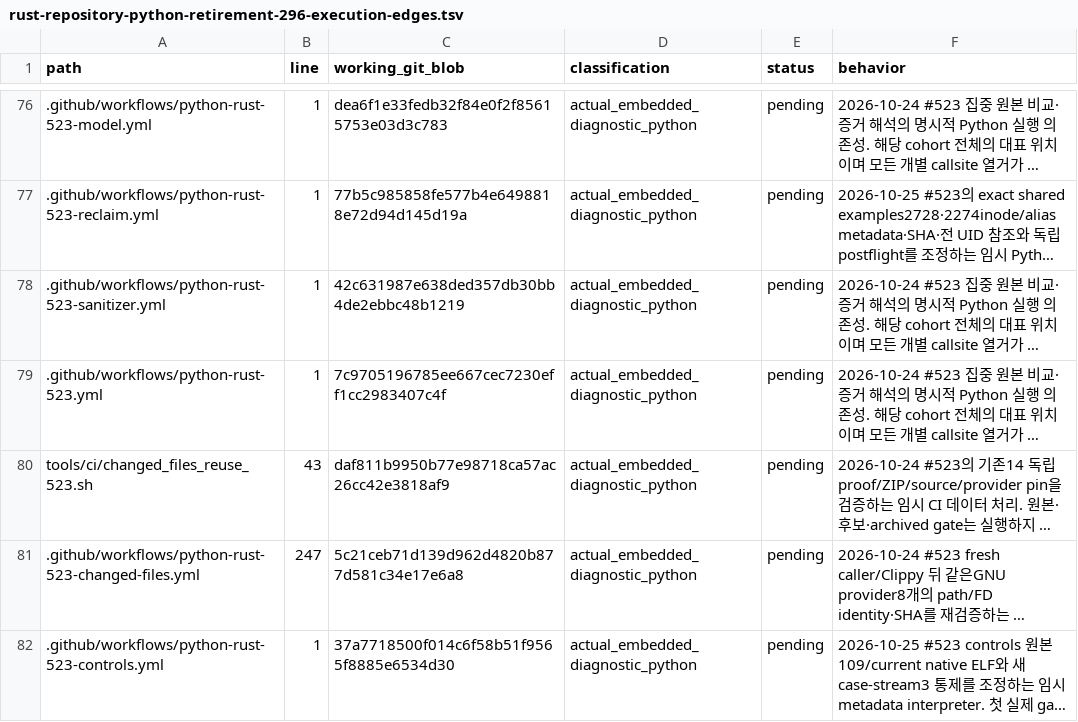
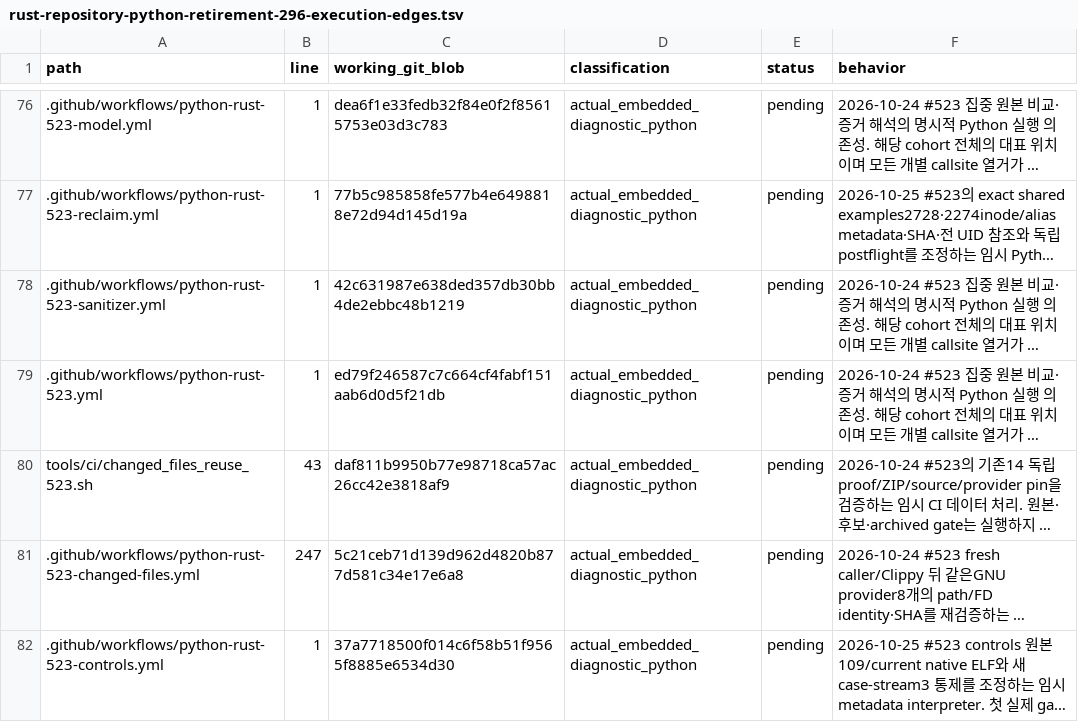
Before and after one commit to bin9208/openpilot-rust, a TSV file: docs/naver/rust-repository-python-retirement-296-execution-edges.tsv, drawn as a sheet; only a part is shown, gaps mark what is left out; long unchanged cells end in …; the diff names each change by its address in the sheet, - before the commit and + after, or states it on an @@ line.

```diff
--- a/docs/naver/rust-repository-python-retirement-296-execution-edges.tsv
+++ b/docs/naver/rust-repository-python-retirement-296-execution-edges.tsv
-C79 (working_git_blob): 7c9705196785ee667cec7230eff1cc2983407c4f
+C79 (working_git_blob): ed79f246587c7c664cf4fabf151aab6d0d5f21db
```
Also changed, not shown: 5 other files.
